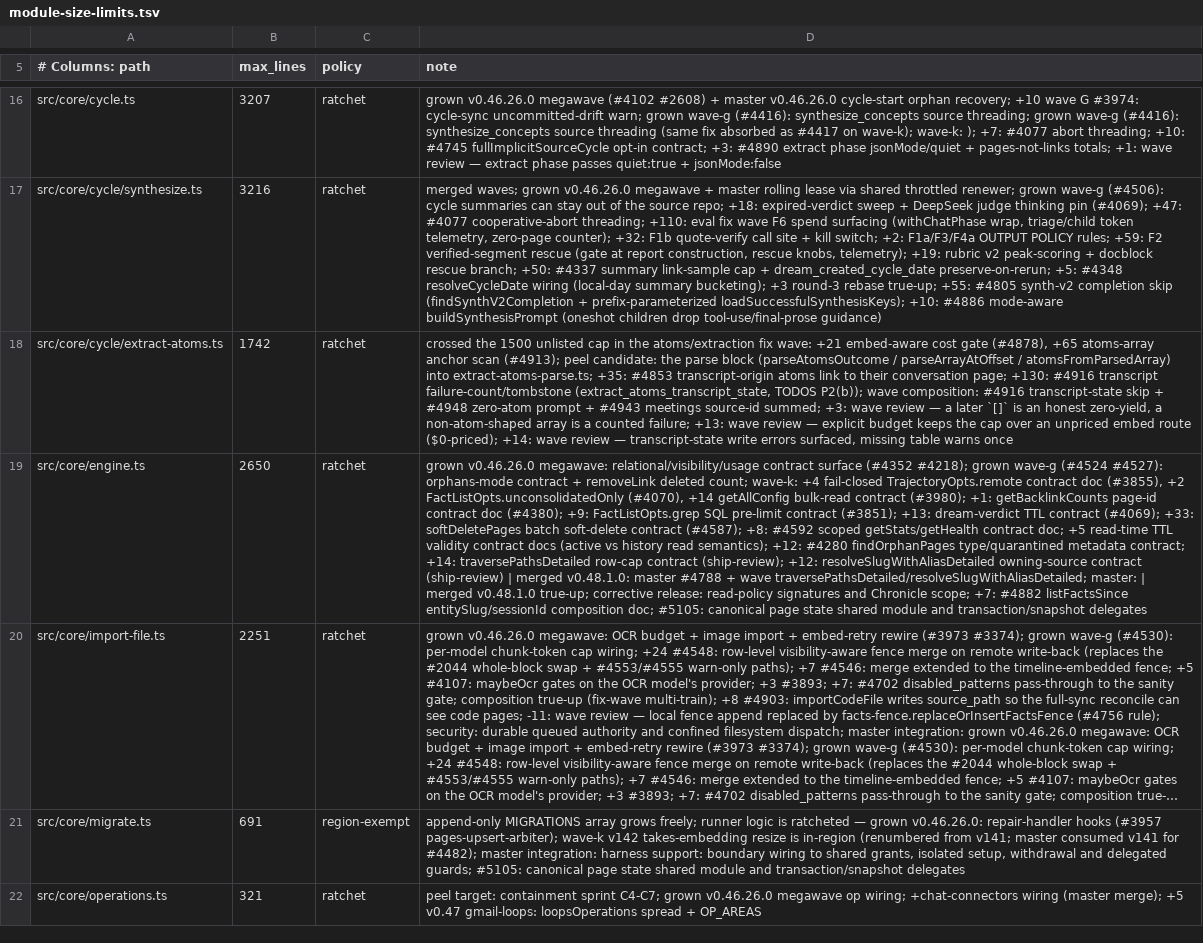
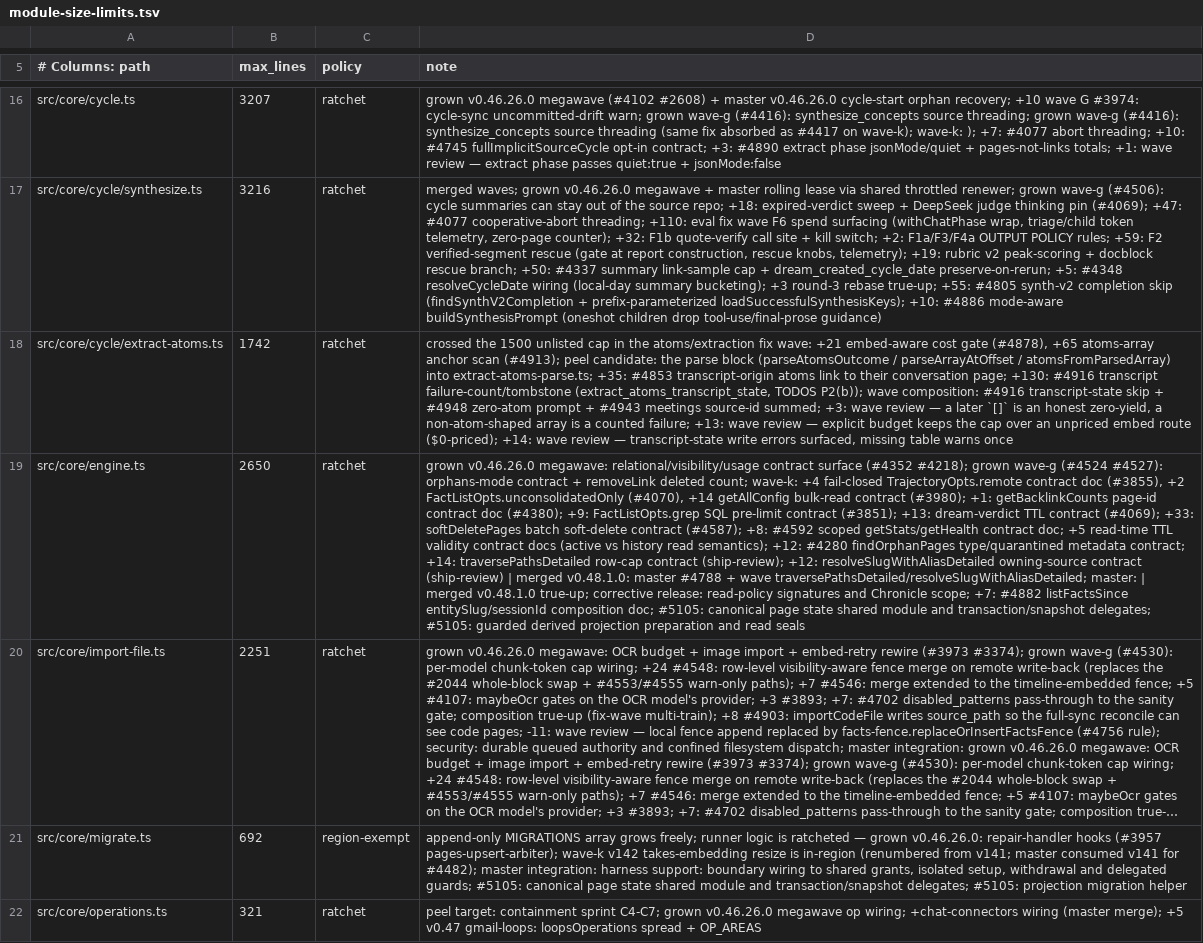
Before and after one commit to JamesSparkMojo/gbrain, a TSV file: scripts/module-size-limits.tsv, drawn as a sheet; only a part is shown, gaps mark what is left out; long unchanged cells end in …; the diff covers the shown part only; the diff names each change by its address in the sheet, - before the commit and + after, or states it on an @@ line.

Commit message:
Fence derived projections by canonical revision and persist withdrawal rebuild work

```diff
--- a/scripts/module-size-limits.tsv
+++ b/scripts/module-size-limits.tsv
-D19 (note): …and transaction/snapshot delegates
+D19 (note): …and transaction/snapshot delegates; #5105: guarded derived projection preparation and read seals
-B21 (max_lines): 691
+B21 (max_lines): 692
-D21 (note): …and transaction/snapshot delegates
+D21 (note): …and transaction/snapshot delegates; #5105: projection migration helper
```
Also changed, not shown: 6 edited cells elsewhere in this file, 26 other files.
